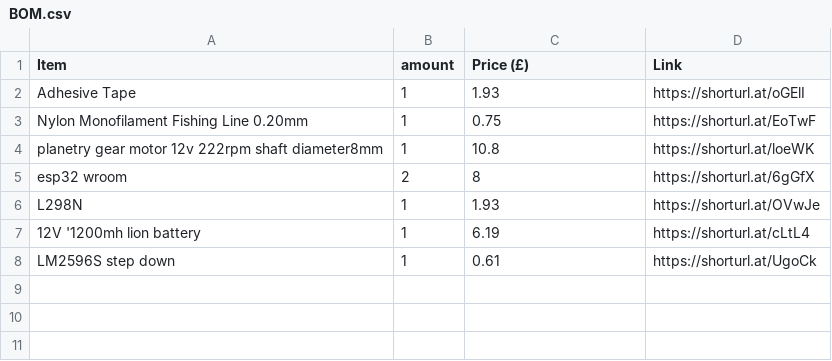
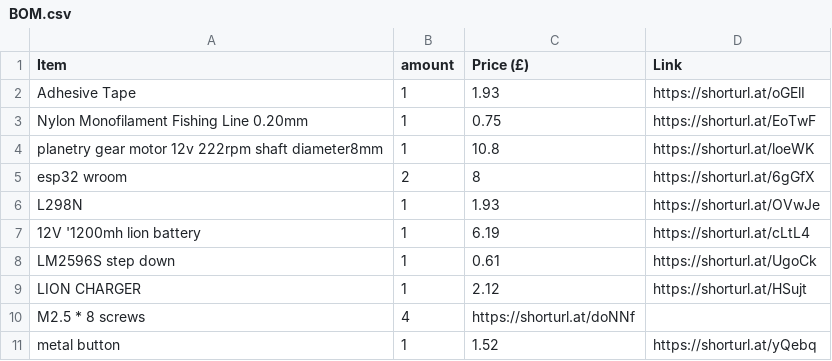
Before and after one commit to ata-crtl/-auto-closing-doorsystem, a CSV file: BOM.csv, drawn as a sheet; the diff names each change by its address in the sheet, - before the commit and + after, or states it on an @@ line.

Commit message:
Update BOM.csv

```diff
--- a/BOM.csv
+++ b/BOM.csv
+row 9: LION CHARGER | 1 | 2.12 | https://shorturl.at/HSujt
+row 10: M2.5 * 8 screws | 4 | https://shorturl.at/doNNf
+row 11: metal button | 1 | 1.52 | https://shorturl.at/yQebq
```
